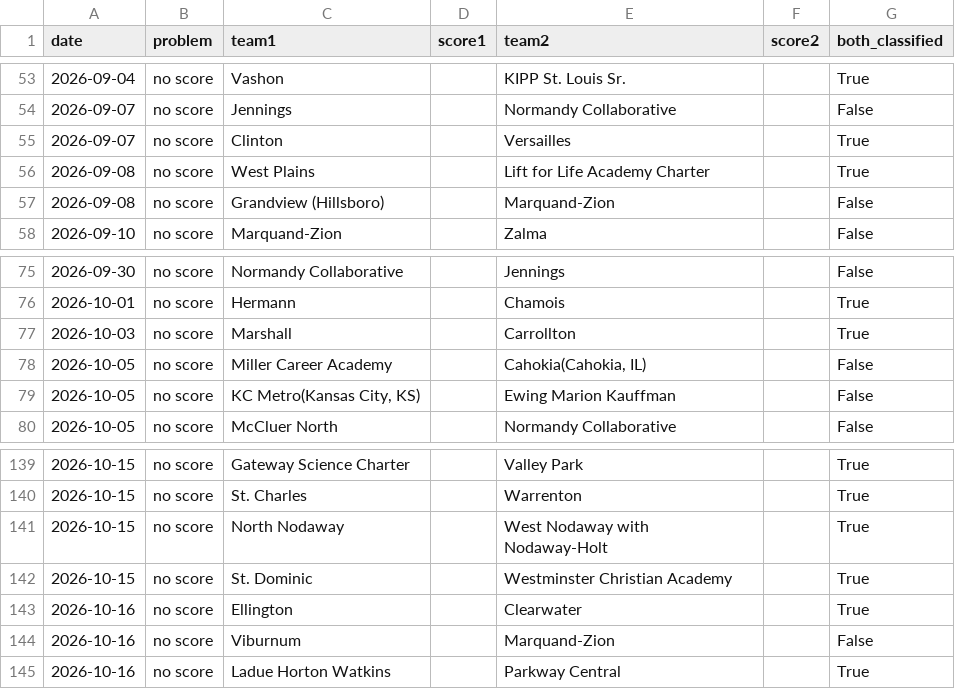
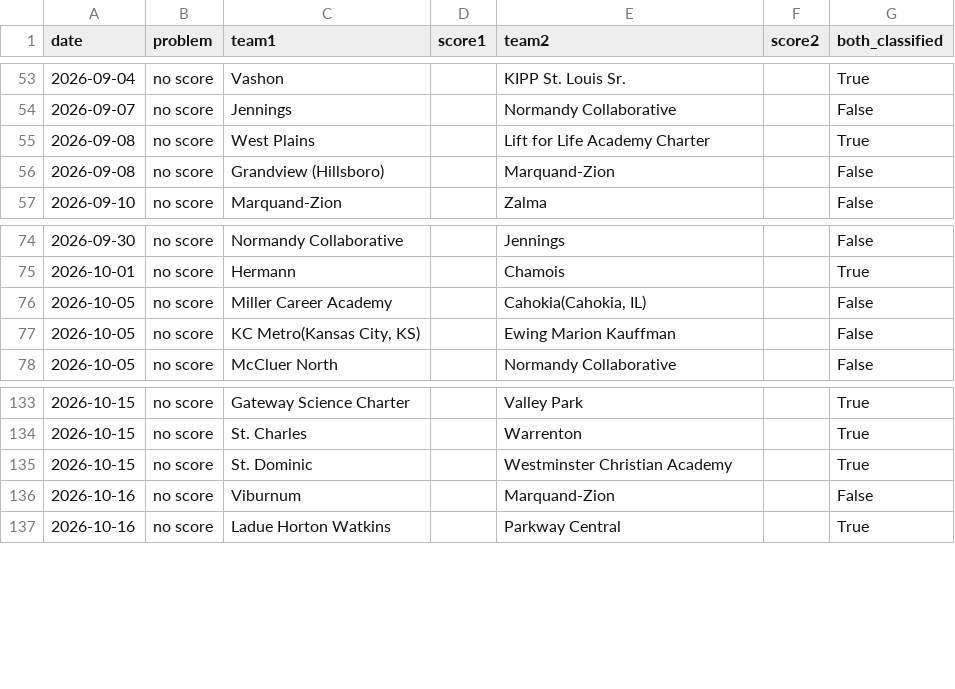
Before and after one commit to AllMOSports/Girls_Volleyball_Ratings_2026, a CSV file: girls_volleyball_missing_scores_2026.csv, drawn as a sheet; only a part is shown, gaps mark what is left out; removed rows and columns are numbered as before the commit, all else as after; the diff covers the shown part only; the diff names each change by its address in the sheet, - before the commit and + after, or states it on an @@ line.

```diff
--- a/girls_volleyball_missing_scores_2026.csv
+++ b/girls_volleyball_missing_scores_2026.csv
-row 55: 2026-09-07 | no score | Clinton |  | Versailles |  | True
-row 77: 2026-10-03 | no score | Marshall |  | Carrollton |  | True
-row 141: 2026-10-15 | no score | North Nodaway |  | West Nodaway with Nodaway-Holt |  | True
-row 143: 2026-10-16 | no score | Ellington |  | Clearwater |  | True
```
Also changed, not shown: 2 added rows and 10 removed rows elsewhere in this file, girls_volleyball_games_2026.csv, girls_volleyball_games_2026_all.csv, 26 other files.
